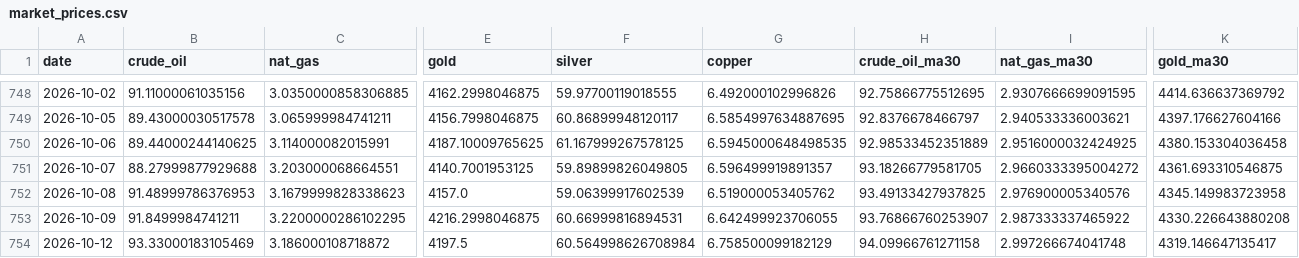
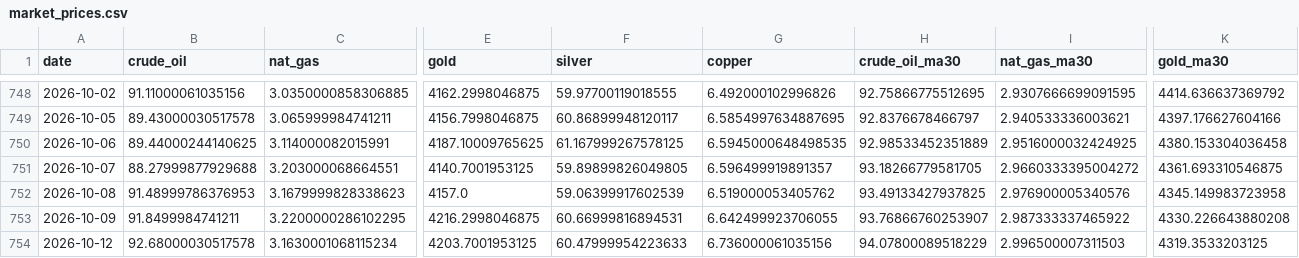
Before and after one commit to ela113arm-arch/macro-data-tracker, a CSV file: data/market_prices.csv, drawn as a sheet; only a part is shown, gaps mark what is left out; the diff covers the shown part only; the diff names each change by its address in the sheet, - before the commit and + after, or states it on an @@ line.

```diff
--- a/data/market_prices.csv
+++ b/data/market_prices.csv
-B754 (crude_oil): 93.33000183105469
+B754 (crude_oil): 92.68000030517578
-C754 (nat_gas): 3.186000108718872
+C754 (nat_gas): 3.1630001068115234
-E754 (gold): 4197.5
+E754 (gold): 4203.7001953125
-F754 (silver): 60.564998626708984
+F754 (silver): 60.47999954223633
-G754 (copper): 6.758500099182129
+G754 (copper): 6.736000061035156
-H754 (crude_oil_ma30): 94.09966761271158
+H754 (crude_oil_ma30): 94.07800089518229
-I754 (nat_gas_ma30): 2.997266674041748
+I754 (nat_gas_ma30): 2.996500007311503
-K754 (gold_ma30): 4319.146647135417
+K754 (gold_ma30): 4319.3533203125
```
Also changed, not shown: 2 edited cells elsewhere in this file, data/baltic_dry.csv, data/cftc_positioning.csv, 14 other files.
